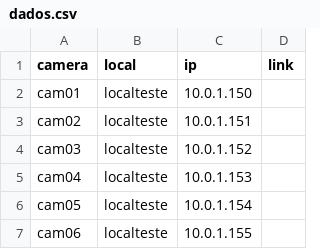
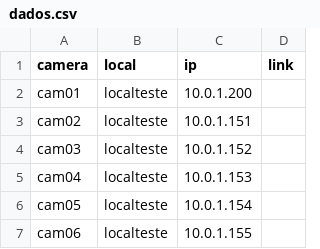
Before and after one commit to Jorgelm1504-eng/athena, a CSV file: dados.csv, drawn as a sheet; only a part is shown.

Commit message:
dados.csv

```diff
--- a/dados.csv
+++ b/dados.csv
@@ -1,3 +1,3 @@
 camera,local ,ip ,link
-cam01,localteste,10.0.1.150,
+cam01,localteste,10.0.1.200,
 cam02,localteste,10.0.1.151,
```
